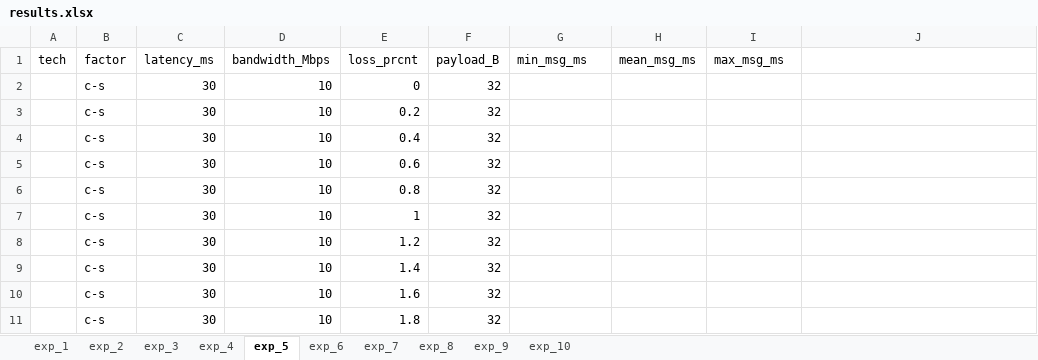
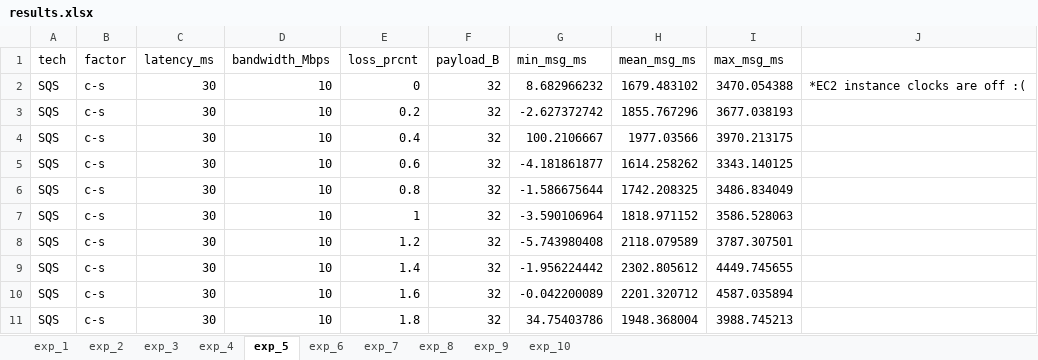
Before and after one commit to bradgwest/csci566_pa, an Excel workbook: pa3/results.xlsx, sheet exp_5, drawn as a sheet; only a part is shown; values as stored, in another font and other column widths than the file's, no borders; the diff covers the shown part only; the diff names each change by its address in the sheet, - before the commit and + after, or states it on an @@ line.

```diff
--- a/pa3/results.xlsx (sheet exp_5)
+++ b/pa3/results.xlsx (sheet exp_5)
-A2:A11 (tech): (empty)
+A2:A11 (tech): SQS
-G2 (min_msg_ms): (empty)
+G2 (min_msg_ms): 8.682966232
-H2 (mean_msg_ms): (empty)
+H2 (mean_msg_ms): 1679.483102
-I2 (max_msg_ms): (empty)
+I2 (max_msg_ms): 3470.054388
-J2: (empty)
+J2: *EC2 instance clocks are off :(
-G3 (min_msg_ms): (empty)
+G3 (min_msg_ms): -2.627372742
-H3 (mean_msg_ms): (empty)
+H3 (mean_msg_ms): 1855.767296
-I3 (max_msg_ms): (empty)
+I3 (max_msg_ms): 3677.038193
-G4 (min_msg_ms): (empty)
+G4 (min_msg_ms): 100.2106667
-H4 (mean_msg_ms): (empty)
+H4 (mean_msg_ms): 1977.03566
-I4 (max_msg_ms): (empty)
+I4 (max_msg_ms): 3970.213175
-G5 (min_msg_ms): (empty)
+G5 (min_msg_ms): -4.181861877
-H5 (mean_msg_ms): (empty)
+H5 (mean_msg_ms): 1614.258262
-I5 (max_msg_ms): (empty)
+I5 (max_msg_ms): 3343.140125
-G6 (min_msg_ms): (empty)
+G6 (min_msg_ms): -1.586675644
-H6 (mean_msg_ms): (empty)
+H6 (mean_msg_ms): 1742.208325
-I6 (max_msg_ms): (empty)
+I6 (max_msg_ms): 3486.834049
-G7 (min_msg_ms): (empty)
+G7 (min_msg_ms): -3.590106964
-H7 (mean_msg_ms): (empty)
+H7 (mean_msg_ms): 1818.971152
-I7 (max_msg_ms): (empty)
+I7 (max_msg_ms): 3586.528063
-G8 (min_msg_ms): (empty)
+G8 (min_msg_ms): -5.743980408
-H8 (mean_msg_ms): (empty)
+H8 (mean_msg_ms): 2118.079589
-I8 (max_msg_ms): (empty)
+I8 (max_msg_ms): 3787.307501
-G9 (min_msg_ms): (empty)
+G9 (min_msg_ms): -1.956224442
-H9 (mean_msg_ms): (empty)
+H9 (mean_msg_ms): 2302.805612
-I9 (max_msg_ms): (empty)
+I9 (max_msg_ms): 4449.745655
-G10 (min_msg_ms): (empty)
+G10 (min_msg_ms): -0.042200089
-H10 (mean_msg_ms): (empty)
+H10 (mean_msg_ms): 2201.320712
-I10 (max_msg_ms): (empty)
+I10 (max_msg_ms): 4587.035894
-G11 (min_msg_ms): (empty)
+G11 (min_msg_ms): 34.75403786
-H11 (mean_msg_ms): (empty)
+H11 (mean_msg_ms): 1948.368004
-I11 (max_msg_ms): (empty)
+I11 (max_msg_ms): 3988.745213
```
Also changed, not shown: 48 edited cells elsewhere in this sheet, sheet exp_3, sheet exp_7, sheet exp_6, sheet exp_8, sheet exp_4, 3 other files.
